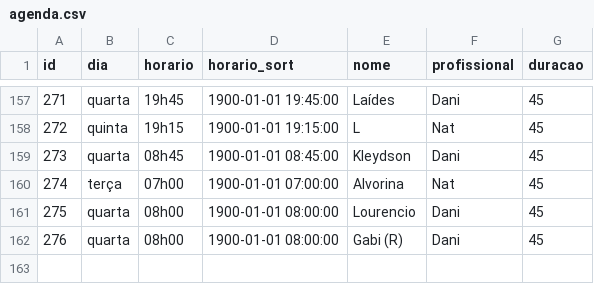
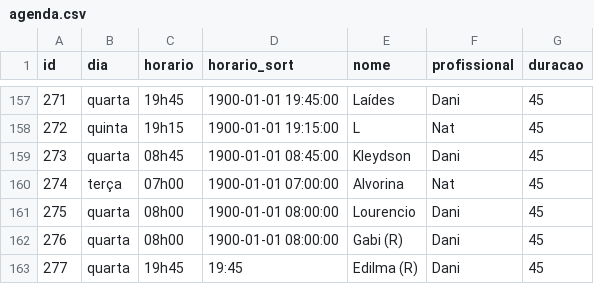
Before and after one commit to henriquepeixotodemorais-debug/estudio.fernanda.peixoto, a CSV file: data/agenda.csv, drawn as a sheet; only a part is shown, gaps mark what is left out.

Commit message:
Atualiza agenda.csv via Streamlit

```diff
--- a/data/agenda.csv
+++ b/data/agenda.csv
@@ -162 +162,2 @@ id,dia,horario,horario_sort,nome,profissional,duracao
 276,quarta,08h00,1900-01-01 08:00:00,Gabi (R),Dani,45
+277,quarta,19h45,19:45,Edilma (R),Dani,45
```
